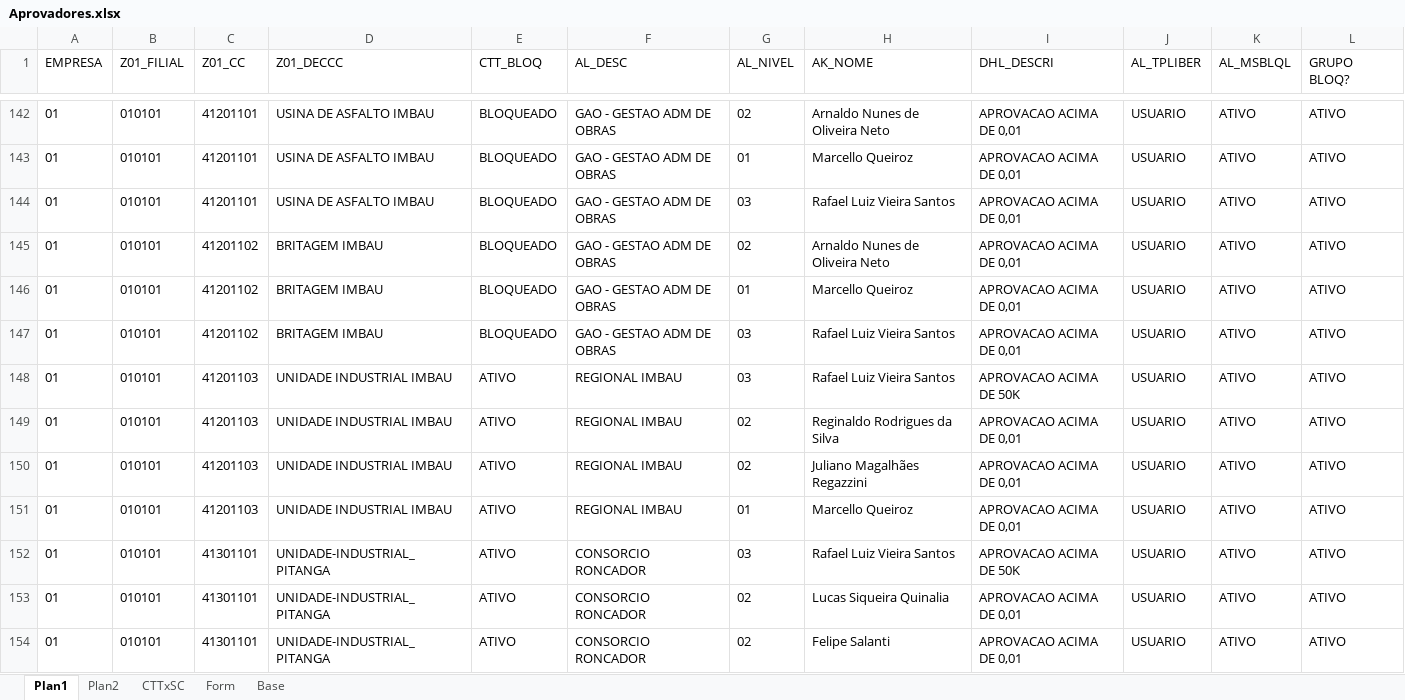
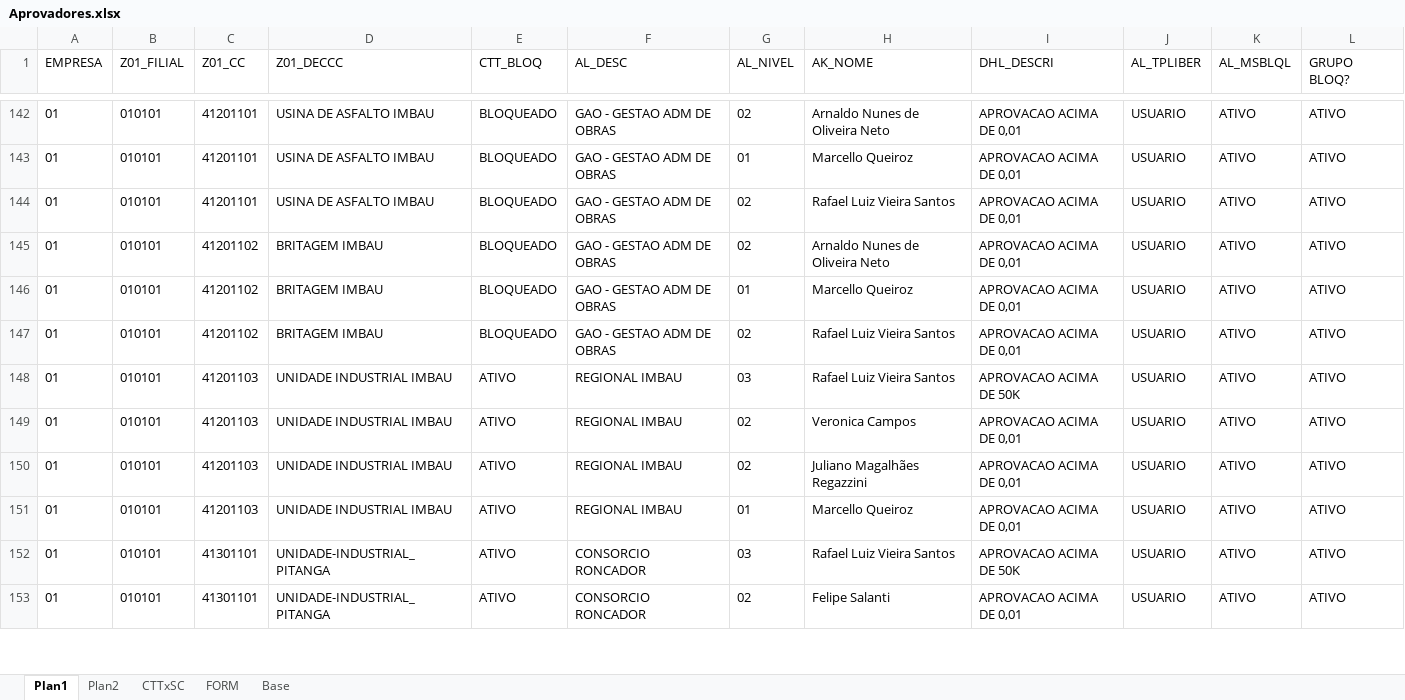
Before and after one commit to iTs-Gaah/Dashboards, an Excel workbook: pages/Aprovadores.xlsx, sheet Plan1, drawn as a sheet; only a part is shown, gaps mark what is left out; values as stored, in another font and other column widths than the file's, no borders; removed rows and columns are numbered as before the commit, all else as after; the diff covers the shown part only; the diff names each change by its address in the sheet, - before the commit and + after, or states it on an @@ line.

```diff
--- a/pages/Aprovadores.xlsx (sheet Plan1)
+++ b/pages/Aprovadores.xlsx (sheet Plan1)
-sheet tab: Form
+sheet tab: FORM
-G144 (AL_NIVEL): 03
+G144 (AL_NIVEL): 02
-G147 (AL_NIVEL): 03
+G147 (AL_NIVEL): 02
-H149 (AK_NOME): Reginaldo Rodrigues da Silva
+H149 (AK_NOME): Veronica Campos
-row 153: 01 | 010101 | 41301101 | UNIDADE-INDUSTRIAL_PITANGA | ATIVO | CONSORCIO RONCADOR | 02 | Lucas Siqueira Quinalia | APROVACAO ACIMA DE 0,01 | USUARIO | ATIVO | ATIVO
```
Also changed, not shown: 7 added rows, 5 removed rows, 23 moved rows and 68 edited cells elsewhere in this sheet, sheet FORM, sheet Plan2, 23 other files.
